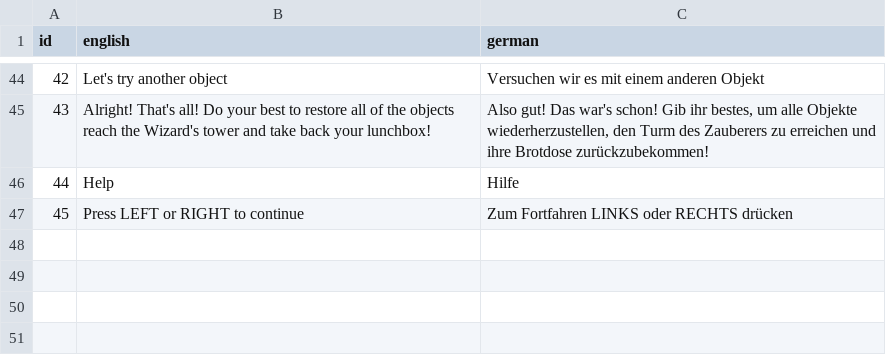
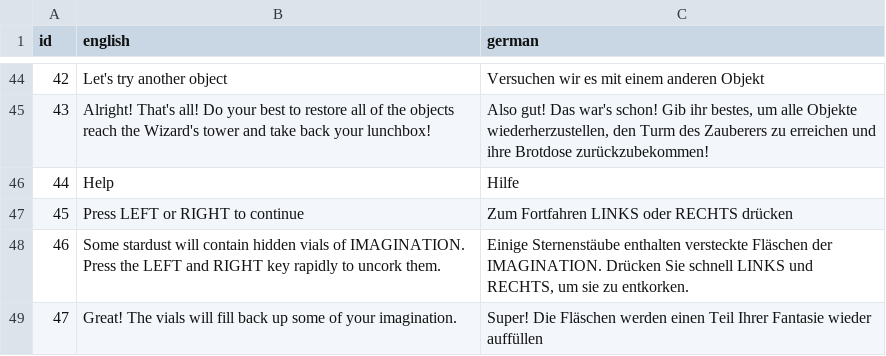
Before and after one commit to noshadowkick2000/MSc-Thesis-Academic-Games-Tim-Yeung-2024, a CSV file: Legend of the Lunchbox/Assets/StreamingAssets/LOTL_locale.csv, drawn as a sheet; only a part is shown, gaps mark what is left out.

```diff
--- a/Legend of the Lunchbox/Assets/StreamingAssets/LOTL_locale.csv
+++ b/Legend of the Lunchbox/Assets/StreamingAssets/LOTL_locale.csv
@@ -47 +47,3 @@
 45,Press LEFT or RIGHT to continue,Zum Fortfahren LINKS oder RECHTS drücken
+46,Some stardust will contain hidden vials of IMAGINATION. Press the LEFT and RIGHT key rapidly to uncork them.,"Einige Sternenstäube enthalten versteckte Fläschen der IMAGINATION. Drücken Sie schnell LINKS und RECHTS, um sie zu entkorken."
+47,Great! The vials will fill back up some of your imagination.,Super! Die Fläschen werden einen Teil Ihrer Fantasie wieder auffüllen
```
Also changed, not shown: 1 other file.
